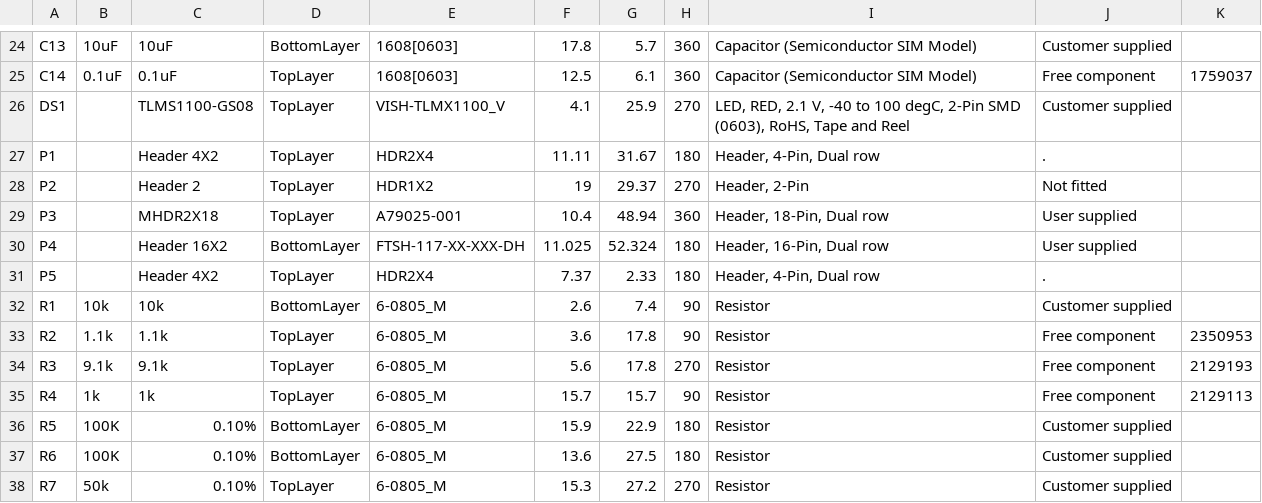
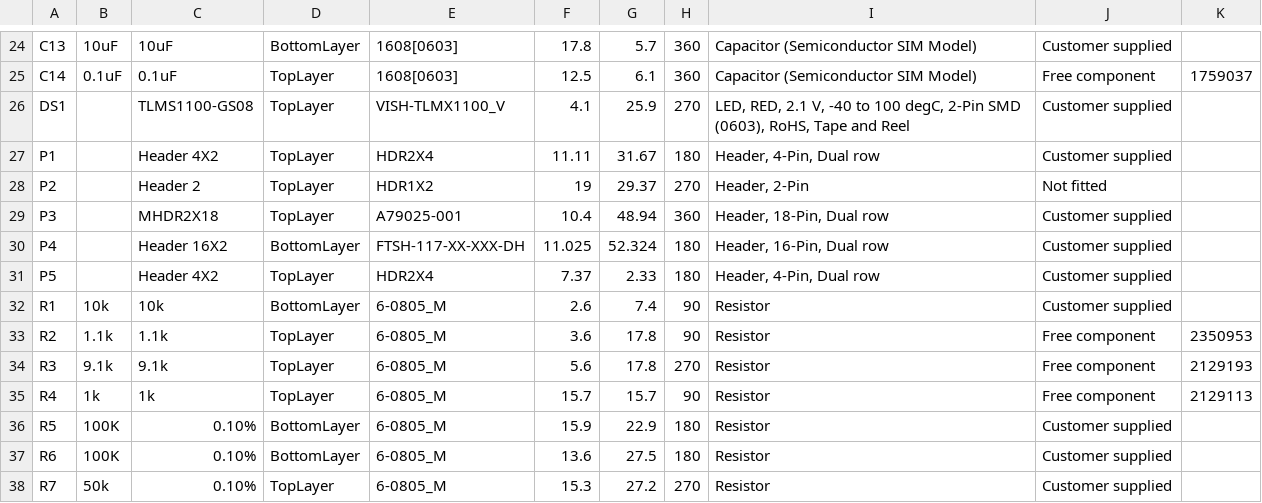
Before and after one commit to EIT-team/Mini_CS_Altium, a CSV file: Project Outputs for Mini_CS/Pick Place for Mini_CS.csv, drawn as a sheet; only a part is shown, gaps mark what is left out.

```diff
--- a/Project Outputs for Mini_CS/Pick Place for Mini_CS.csv
+++ b/Project Outputs for Mini_CS/Pick Place for Mini_CS.csv
@@ -26,7 +26,7 @@ C14,0.1uF,0.1uF,TopLayer,1608[0603],12.5,6.1,360,Capacitor (Semiconductor SIM Mo
 DS1,,TLMS1100-GS08,TopLayer,VISH-TLMX1100_V,4.1,25.9,270,"LED, RED, 2.1 V, -40 to 100 degC, 2-Pin SMD (0603), RoHS, Tape and Reel",Customer supplied,
-P1,,Header 4X2,TopLayer,HDR2X4,11.11,31.67,180,"Header, 4-Pin, Dual row",.,
+P1,,Header 4X2,TopLayer,HDR2X4,11.11,31.67,180,"Header, 4-Pin, Dual row",Customer supplied,
 P2,,Header 2,TopLayer,HDR1X2,19,29.37,270,"Header, 2-Pin",Not fitted,
-P3,,MHDR2X18,TopLayer,A79025-001,10.4,48.94,360,"Header, 18-Pin, Dual row",User supplied,
-P4,,Header 16X2,BottomLayer,FTSH-117-XX-XXX-DH,11.025,52.324,180,"Header, 16-Pin, Dual row",User supplied,
-P5,,Header 4X2,TopLayer,HDR2X4,7.37,2.33,180,"Header, 4-Pin, Dual row",.,
+P3,,MHDR2X18,TopLayer,A79025-001,10.4,48.94,360,"Header, 18-Pin, Dual row",Customer supplied,
+P4,,Header 16X2,BottomLayer,FTSH-117-XX-XXX-DH,11.025,52.324,180,"Header, 16-Pin, Dual row",Customer supplied,
+P5,,Header 4X2,TopLayer,HDR2X4,7.37,2.33,180,"Header, 4-Pin, Dual row",Customer supplied,
 R1,10k,10k,BottomLayer,6-0805_M,2.6,7.4,90,Resistor,Customer supplied,
```
Also changed, not shown: 16 other files.
